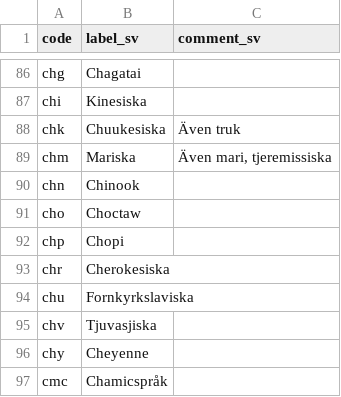
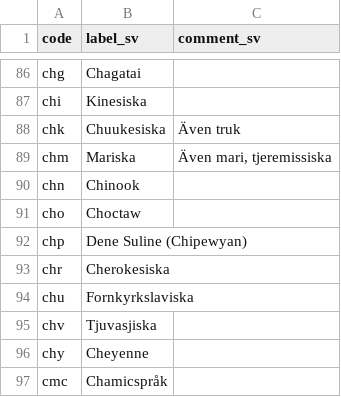
Before and after one commit to libris/definitions, a TSV file: source/spraakkoder.tsv, drawn as a sheet; only a part is shown, gaps mark what is left out.

Commit message:
Update swedish label for language code chp

```diff
--- a/source/spraakkoder.tsv
+++ b/source/spraakkoder.tsv
@@ -91,3 +91,3 @@ chn	Chinook
 cho	Choctaw	
-chp	Chopi	
+chp	Dene Suline (Chipewyan)	
 chr	Cherokesiska	
```
